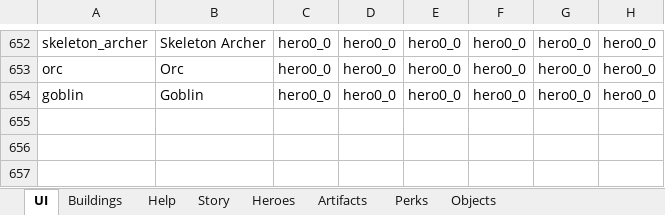
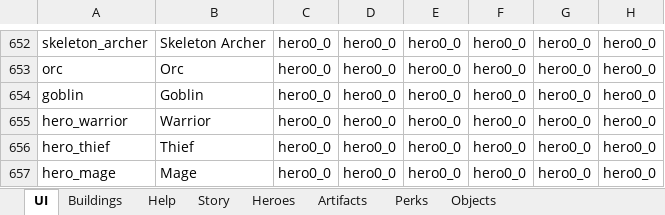
Before and after one commit to uberbax/AllForOne, an Excel workbook: Assets/StreamingAssets/loc.xlsx, sheet UI, drawn as a sheet; only a part is shown, gaps mark what is left out; values as stored, in another font and other column widths than the file's, no borders; the diff names each change by its address in the sheet, - before the commit and + after, or states it on an @@ line.

```diff
--- a/Assets/StreamingAssets/loc.xlsx (sheet UI)
+++ b/Assets/StreamingAssets/loc.xlsx (sheet UI)
+row 655: hero_warrior | Warrior | hero0_0 | hero0_0 | hero0_0 | hero0_0 | hero0_0 | hero0_0
+row 656: hero_thief | Thief | hero0_0 | hero0_0 | hero0_0 | hero0_0 | hero0_0 | hero0_0
+row 657: hero_mage | Mage | hero0_0 | hero0_0 | hero0_0 | hero0_0 | hero0_0 | hero0_0
```
Also changed, not shown: 4 other files.
